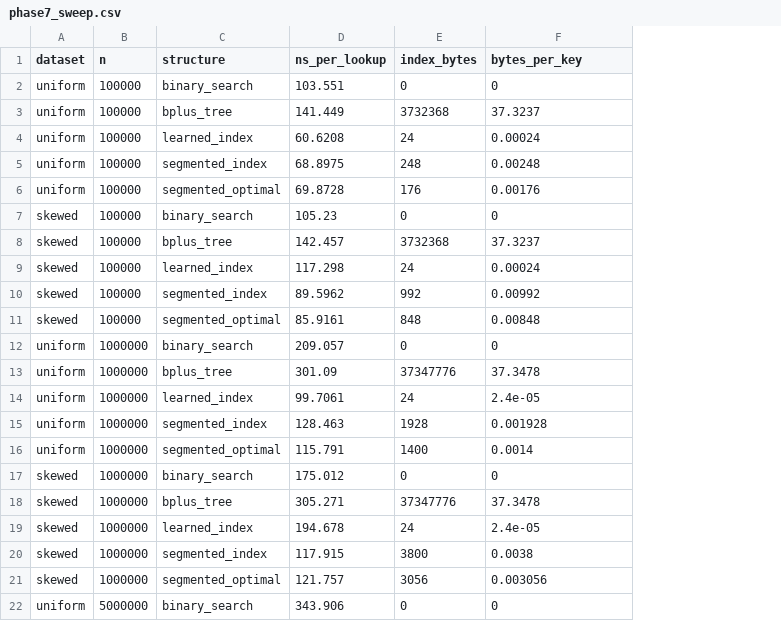
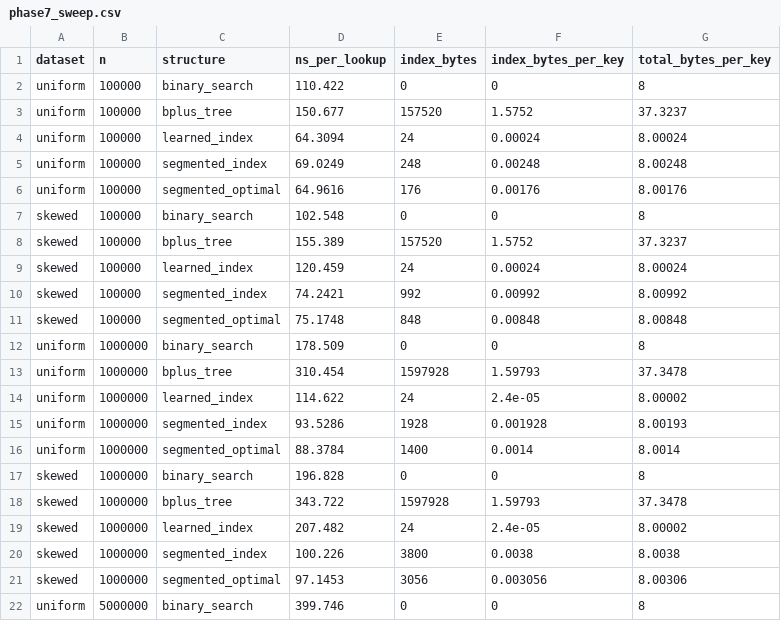
Before and after one commit to asood8/Learned-Index, a CSV file: results/phase7_sweep.csv, drawn as a sheet; only a part is shown; the diff covers the shown part only; the diff names each change by its address in the sheet, - before the commit and + after, or states it on an @@ line.

```diff
--- a/results/phase7_sweep.csv
+++ b/results/phase7_sweep.csv
+column G (total_bytes_per_key), rows 2-22: 8 | 37.3237 | 8.00024 | 8.00248 | 8.00176 | 8 | 37.3237 | 8.00024 | 8.00992 | 8.00848 | 8 | 37.3478 | 8.00002 | 8.00193 | 8.0014 | 8 | 37.3478 | 8.00002 | 8.0038 | 8.00306 | 8
-F1: bytes_per_key
+F1: index_bytes_per_key
-D2 (ns_per_lookup): 103.551
+D2 (ns_per_lookup): 110.422
-D3 (ns_per_lookup): 141.449
+D3 (ns_per_lookup): 150.677
-E3 (index_bytes): 3732368
+E3 (index_bytes): 157520
-F3 (index_bytes_per_key): 37.3237
+F3 (index_bytes_per_key): 1.5752
-D4 (ns_per_lookup): 60.6208
+D4 (ns_per_lookup): 64.3094
-D5 (ns_per_lookup): 68.8975
+D5 (ns_per_lookup): 69.0249
-D6 (ns_per_lookup): 69.8728
+D6 (ns_per_lookup): 64.9616
-D7 (ns_per_lookup): 105.23
+D7 (ns_per_lookup): 102.548
-D8 (ns_per_lookup): 142.457
+D8 (ns_per_lookup): 155.389
-E8 (index_bytes): 3732368
+E8 (index_bytes): 157520
-F8 (index_bytes_per_key): 37.3237
+F8 (index_bytes_per_key): 1.5752
-D9 (ns_per_lookup): 117.298
+D9 (ns_per_lookup): 120.459
-D10 (ns_per_lookup): 89.5962
+D10 (ns_per_lookup): 74.2421
-D11 (ns_per_lookup): 85.9161
+D11 (ns_per_lookup): 75.1748
-D12 (ns_per_lookup): 209.057
+D12 (ns_per_lookup): 178.509
-D13 (ns_per_lookup): 301.09
+D13 (ns_per_lookup): 310.454
-E13 (index_bytes): 37347776
+E13 (index_bytes): 1597928
-F13 (index_bytes_per_key): 37.3478
+F13 (index_bytes_per_key): 1.59793
-D14 (ns_per_lookup): 99.7061
+D14 (ns_per_lookup): 114.622
-D15 (ns_per_lookup): 128.463
+D15 (ns_per_lookup): 93.5286
-D16 (ns_per_lookup): 115.791
+D16 (ns_per_lookup): 88.3784
-D17 (ns_per_lookup): 175.012
+D17 (ns_per_lookup): 196.828
-D18 (ns_per_lookup): 305.271
+D18 (ns_per_lookup): 343.722
-E18 (index_bytes): 37347776
+E18 (index_bytes): 1597928
-F18 (index_bytes_per_key): 37.3478
+F18 (index_bytes_per_key): 1.59793
-D19 (ns_per_lookup): 194.678
+D19 (ns_per_lookup): 207.482
-D20 (ns_per_lookup): 117.915
+D20 (ns_per_lookup): 100.226
-D21 (ns_per_lookup): 121.757
+D21 (ns_per_lookup): 97.1453
-D22 (ns_per_lookup): 343.906
+D22 (ns_per_lookup): 399.746
```
Also changed, not shown: 13 edited cells elsewhere in this file, results/db_lookups.csv, results/phase0_baseline.csv, 40 other files.
